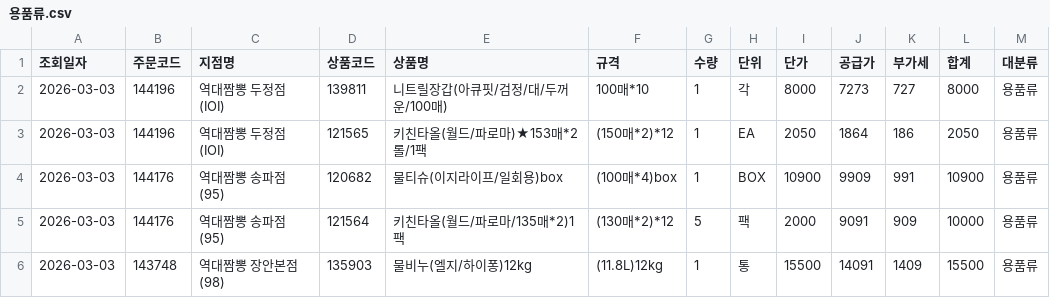
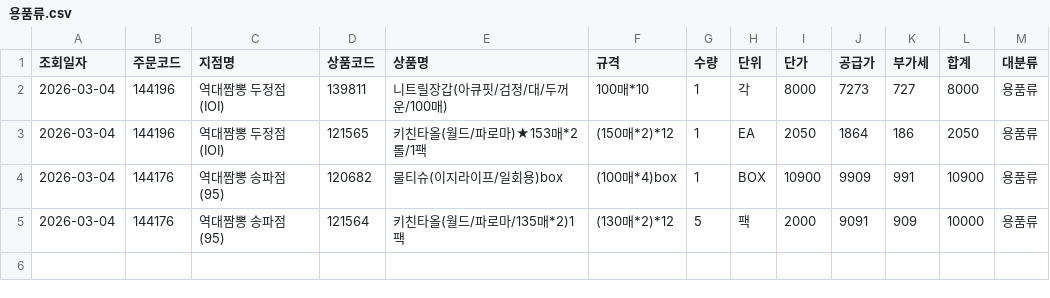
Before and after one commit to dampd21/Sajodaerim, a CSV file: output/by_category/용품류.csv, drawn as a sheet.

```diff
--- a/output/by_category/용품류.csv
+++ b/output/by_category/용품류.csv
@@ -1,6 +1,5 @@
 조회일자,주문코드,지점명,상품코드,상품명,규격,수량,단위,단가,공급가,부가세,합계,대분류
-2026-03-03,144196,역대짬뽕 두정점(IOI),139811,니트릴장갑(아큐핏/검정/대/두꺼운/100매),100매*10,1,각,8000,7273,727,8000,용품류
-2026-03-03,144196,역대짬뽕 두정점(IOI),121565,키친타올(월드/파로마)★153매*2롤/1팩,(150매*2)*12,1,EA,2050,1864,186,2050,용품류
-2026-03-03,144176,역대짬뽕 송파점(95),120682,물티슈(이지라이프/일회용)box,(100매*4)box,1,BOX,10900,9909,991,10900,용품류
-2026-03-03,144176,역대짬뽕 송파점(95),121564,키친타올(월드/파로마/135매*2)1팩,(130매*2)*12,5,팩,2000,9091,909,10000,용품류
-2026-03-03,143748,역대짬뽕 장안본점(98),135903,물비누(엘지/하이퐁)12kg,(11.8L)12kg,1,통,15500,14091,1409,15500,용품류
+2026-03-04,144196,역대짬뽕 두정점(IOI),139811,니트릴장갑(아큐핏/검정/대/두꺼운/100매),100매*10,1,각,8000,7273,727,8000,용품류
+2026-03-04,144196,역대짬뽕 두정점(IOI),121565,키친타올(월드/파로마)★153매*2롤/1팩,(150매*2)*12,1,EA,2050,1864,186,2050,용품류
+2026-03-04,144176,역대짬뽕 송파점(95),120682,물티슈(이지라이프/일회용)box,(100매*4)box,1,BOX,10900,9909,991,10900,용품류
+2026-03-04,144176,역대짬뽕 송파점(95),121564,키친타올(월드/파로마/135매*2)1팩,(130매*2)*12,5,팩,2000,9091,909,10000,용품류
```
Also changed, not shown: output/by_category/수산물류.csv, output/by_category/축산물류.csv, 10 other files.
